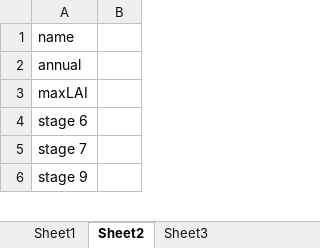
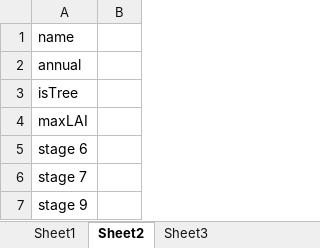
Before and after one commit to skairunner/PlantSim, an Excel workbook: Design docs/plant properties.xlsx, sheet Sheet2, drawn as a sheet; only a part is shown; values as stored, in another font and other column widths than the file's, no borders; the diff names each change by its address in the sheet, - before the commit and + after, or states it on an @@ line.

```diff
--- a/Design docs/plant properties.xlsx (sheet Sheet2)
+++ b/Design docs/plant properties.xlsx (sheet Sheet2)
+row 3: isTree
```
Also changed, not shown: sheet Sheet1, 8 other files.
